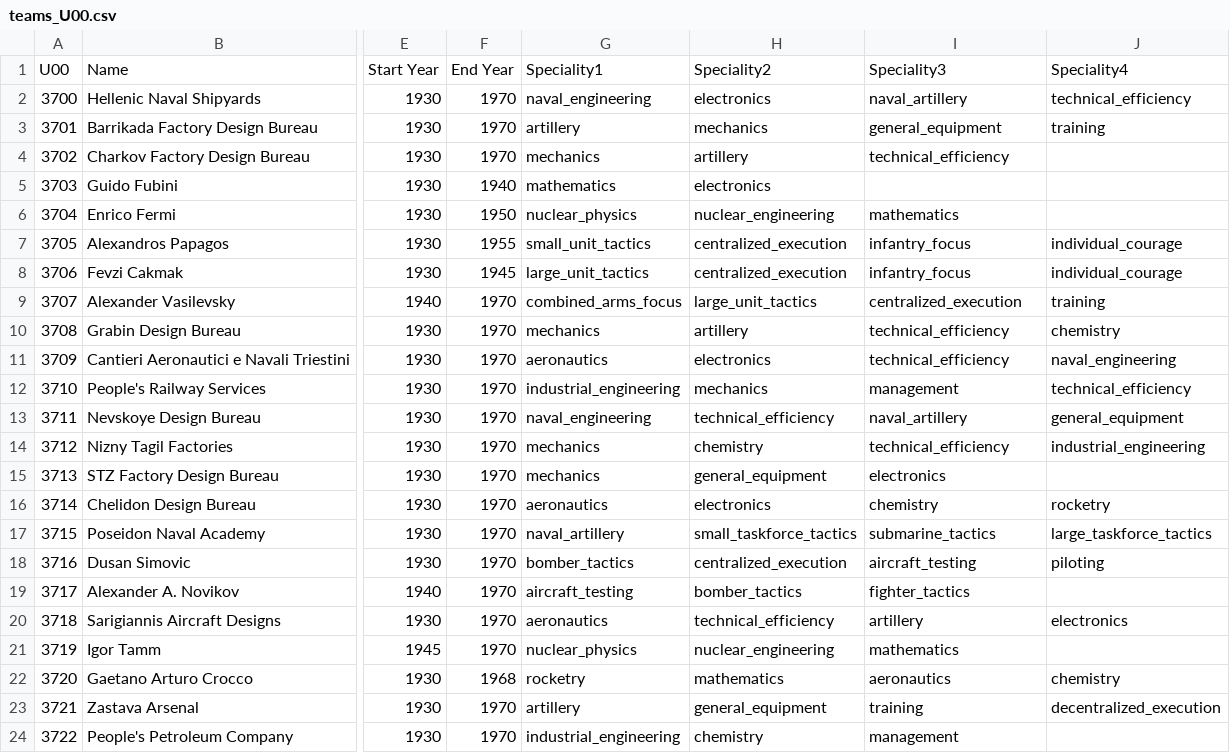
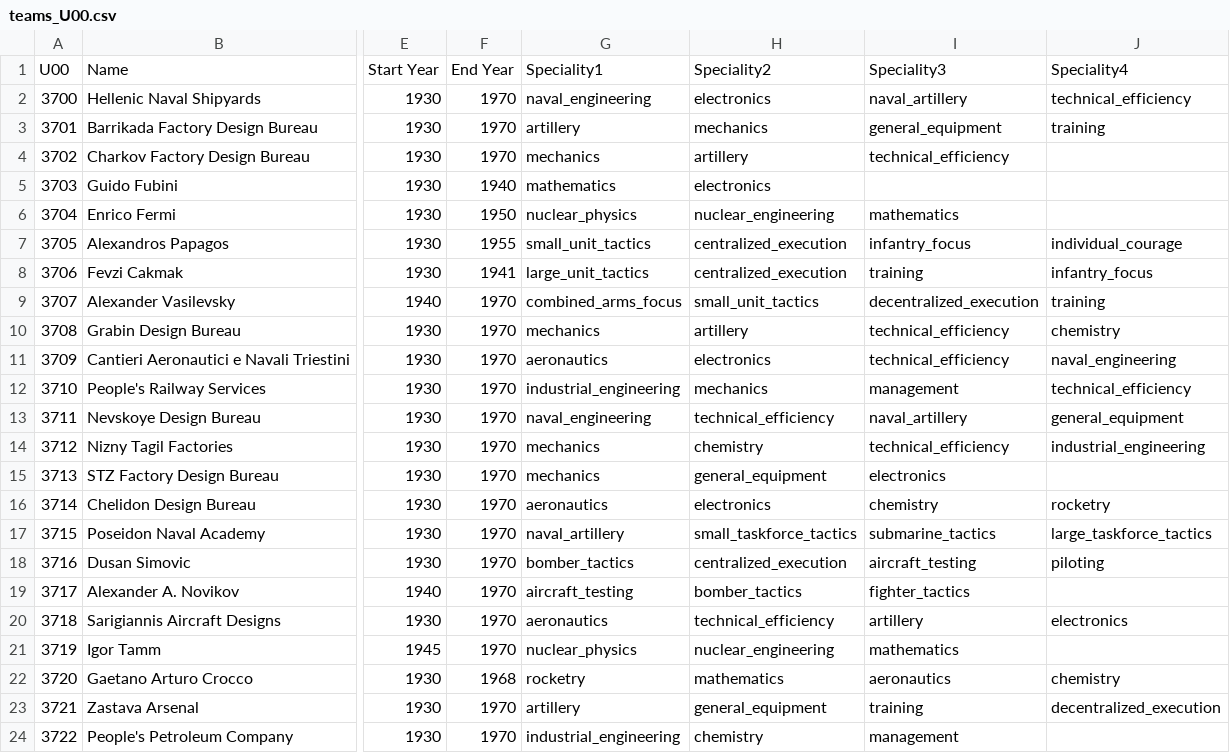
Before and after one commit to frozenyak/Hegemonia, a CSV file: db/tech/teams/teams_U00.csv, drawn as a sheet; only a part is shown, gaps mark what is left out; the diff names each change by its address in the sheet, - before the commit and + after, or states it on an @@ line.

```diff
--- a/db/tech/teams/teams_U00.csv
+++ b/db/tech/teams/teams_U00.csv
-F8: 1945
+F8: 1941
-I8: infantry_focus
+I8: training
-J8: individual_courage
+J8: infantry_focus
-H9: large_unit_tactics
+H9: small_unit_tactics
-I9: centralized_execution
+I9: decentralized_execution
```
Also changed, not shown: db/tech/teams/teams_lit.csv, db/tech/teams/teams_rus.csv, 5 other files.
